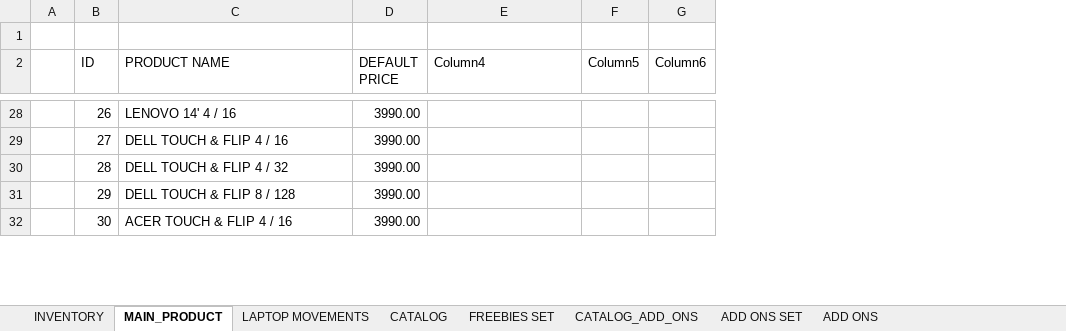
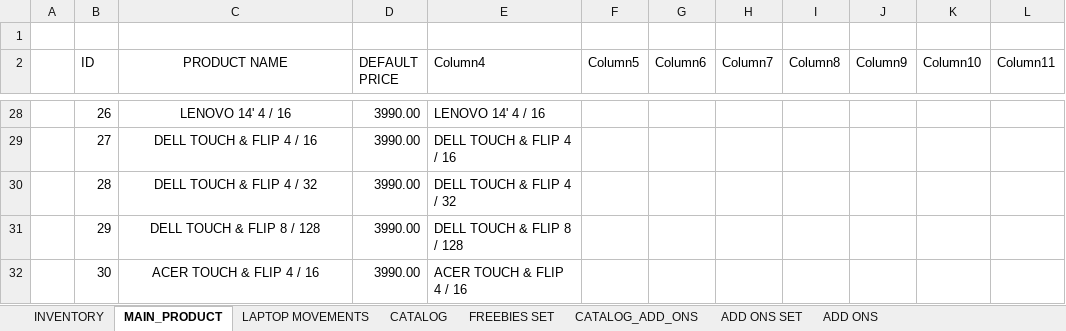
Before and after one commit to xxlllllllxx/real_enterprise, an Excel workbook: base/base_inventory.xlsx, sheet MAIN_PRODUCT, drawn as a sheet; only a part is shown, gaps mark what is left out; values as stored, in another font and other column widths than the file's, no borders; table styles not drawn; the diff covers the shown part only; the diff names each change by its address in the sheet, - before the commit and + after, or states it on an @@ line.

```diff
--- a/base/base_inventory.xlsx (sheet MAIN_PRODUCT)
+++ b/base/base_inventory.xlsx (sheet MAIN_PRODUCT)
+column H (Column7), empty
+column I (Column8), empty
+column J (Column9), empty
+column K (Column10), empty
+column L (Column11), empty
-C2:C32 alignment: left
+C2:C32 alignment: center
-E28 (Column4): (empty)
+E28 (Column4): LENOVO 14' 4 / 16
-E29 (Column4): (empty)
+E29 (Column4): DELL TOUCH & FLIP 4 / 16
-E30 (Column4): (empty)
+E30 (Column4): DELL TOUCH & FLIP 4 / 32
-E31 (Column4): (empty)
+E31 (Column4): DELL TOUCH & FLIP 8 / 128
-E32 (Column4): (empty)
+E32 (Column4): ACER TOUCH & FLIP 4 / 16
```
Also changed, not shown: other rows of this sheet, sheet CATALOG, sheet CATALOG_ADD_ONS, formulas that keep their value, hidden cells, 2 other files.
